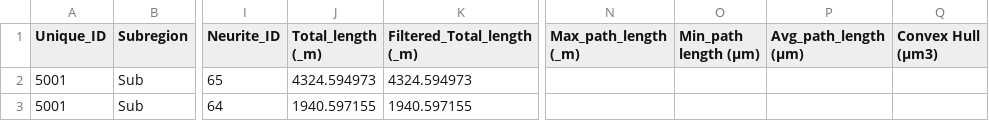
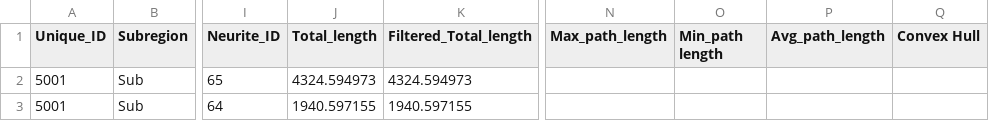
Before and after one commit to Hippocampome-Org/csv2db_import_v2, a CSV file: iconv/latin1/neurite_quantified.csv, drawn as a sheet; only a part is shown, gaps mark what is left out; the diff names each change by its address in the sheet, - before the commit and + after, or states it on an @@ line.

Commit message:
Corrected column header names

```diff
--- a/iconv/latin1/neurite_quantified.csv
+++ b/iconv/latin1/neurite_quantified.csv
-J1: Total_length (_m)
+J1: Total_length
-K1: Filtered_Total_length (_m)
+K1: Filtered_Total_length
-N1: Max_path_length (_m)
+N1: Max_path_length
-O1: Min_path length (µm)
+O1: Min_path length
-P1: Avg_path_length (µm)
+P1: Avg_path_length
-Q1: Convex Hull (µm3)
+Q1: Convex Hull
```
